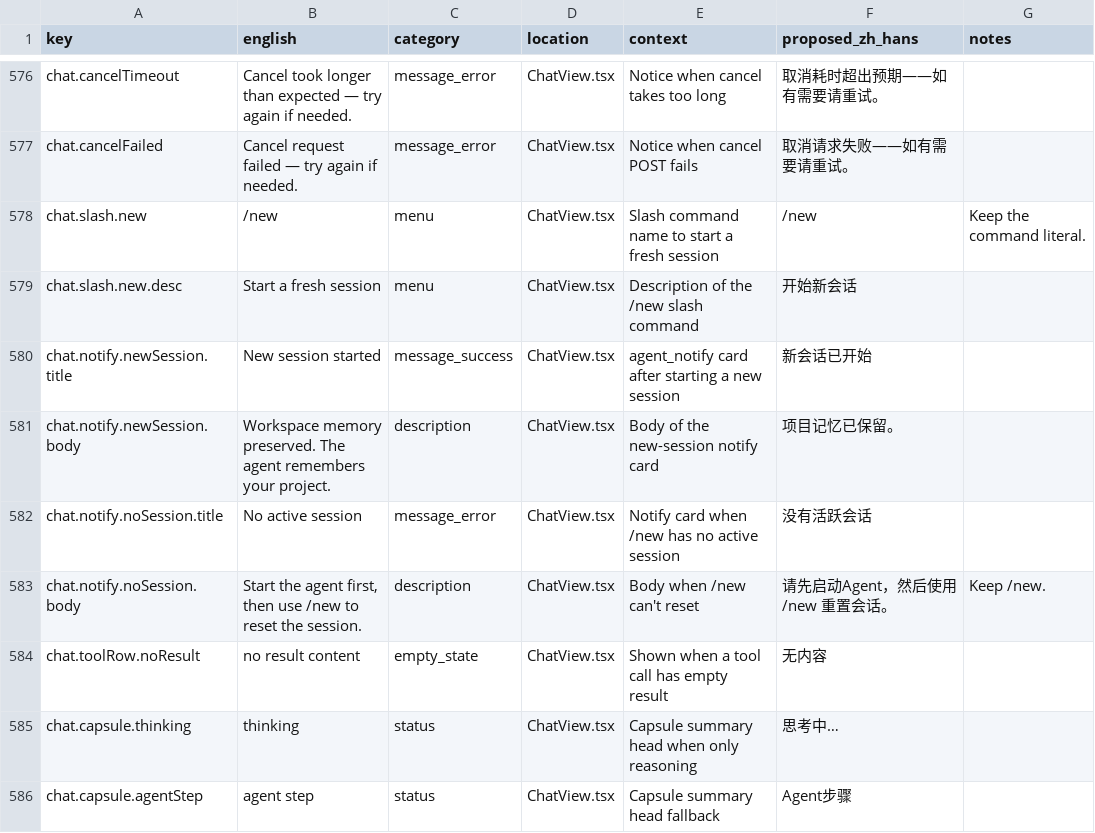
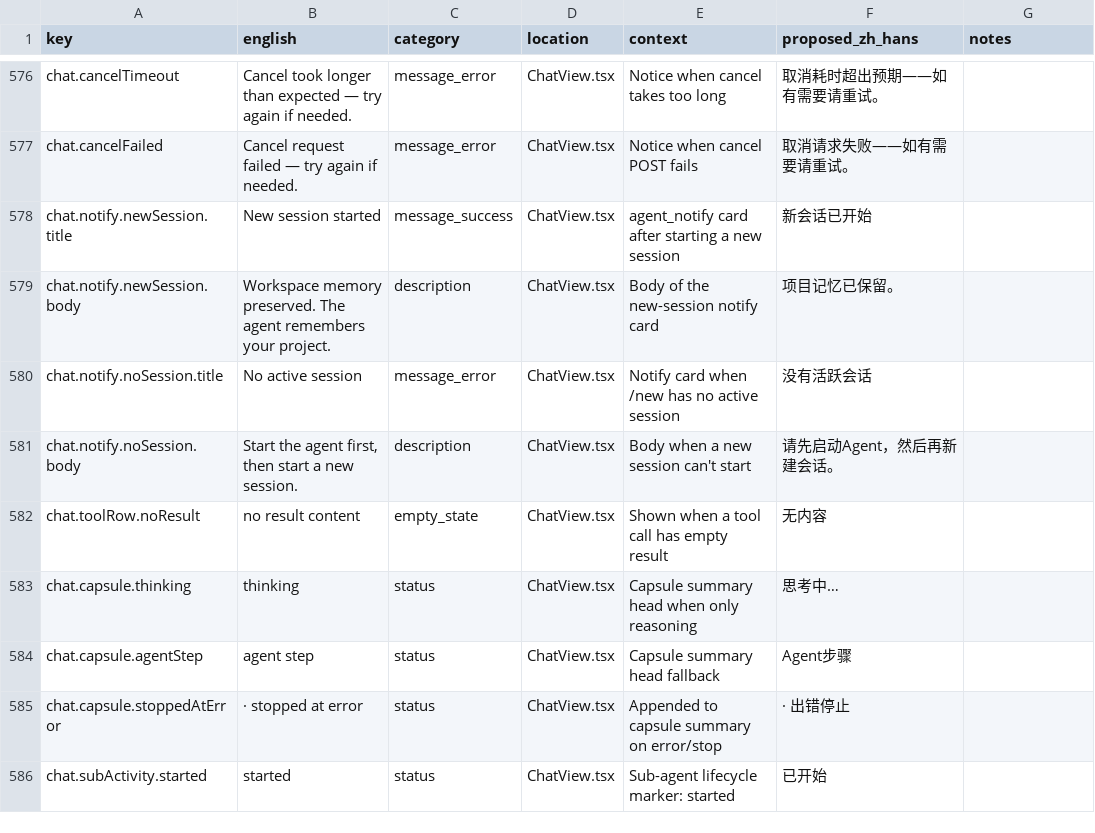
Before and after one commit to davidwil11111/Orbital, a CSV file: docs/i18n/ui-terms.zh-Hans.csv, drawn as a sheet; only a part is shown, gaps mark what is left out; the shorter side is filled out with more unchanged rows.

```diff
--- a/docs/i18n/ui-terms.zh-Hans.csv
+++ b/docs/i18n/ui-terms.zh-Hans.csv
@@ -577,4 +577,2 @@ chat.cancelTimeout,Cancel took longer than expected — try again if needed.,mes
 chat.cancelFailed,Cancel request failed — try again if needed.,message_error,ChatView.tsx,Notice when cancel POST fails,取消请求失败——如有需要请重试。,
-chat.slash.new,/new,menu,ChatView.tsx,Slash command name to start a fresh session,/new,Keep the command literal.
-chat.slash.new.desc,Start a fresh session,menu,ChatView.tsx,Description of the /new slash command,开始新会话,
 chat.notify.newSession.title,New session started,message_success,ChatView.tsx,agent_notify card after starting a new session,新会话已开始,
@@ -582,3 +580,3 @@ chat.notify.newSession.body,Workspace memory preserved. The agent remembers your
 chat.notify.noSession.title,No active session,message_error,ChatView.tsx,Notify card when /new has no active session,没有活跃会话,
-chat.notify.noSession.body,"Start the agent first, then use /new to reset the session.",description,ChatView.tsx,Body when /new can't reset,请先启动Agent，然后使用 /new 重置会话。,Keep /new.
+chat.notify.noSession.body,"Start the agent first, then start a new session.",description,ChatView.tsx,Body when a new session can't start,请先启动Agent，然后再新建会话。,
 chat.toolRow.noResult,no result content,empty_state,ChatView.tsx,Shown when a tool call has empty result,无内容,
```
Also changed, not shown: 18 other files.
